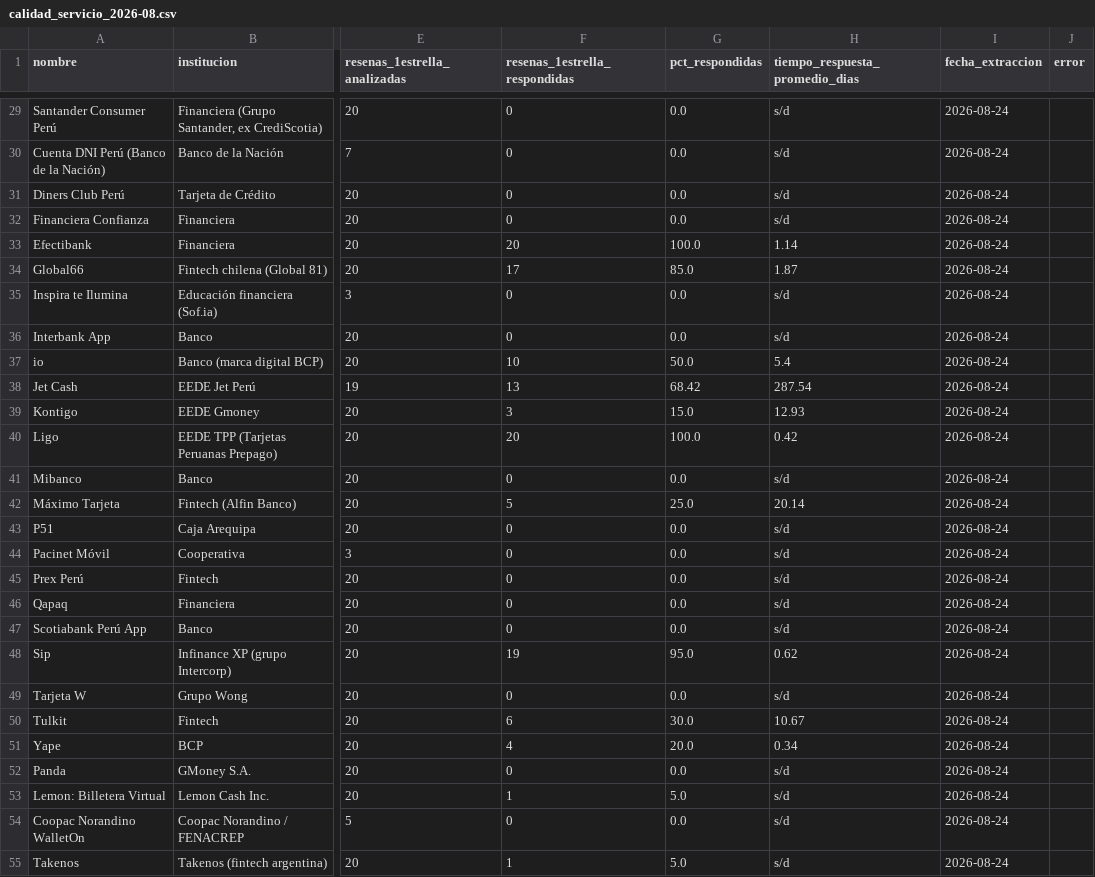
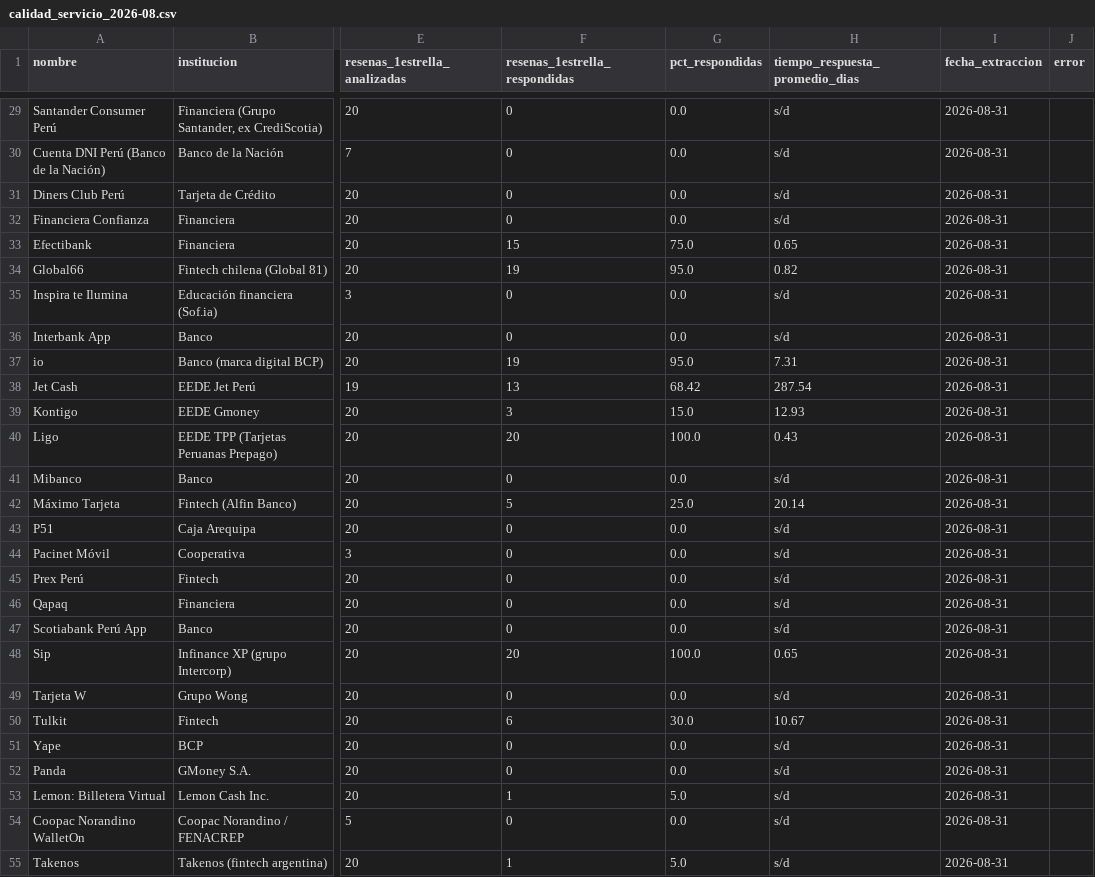
Before and after one commit to LuisBarraganScavino/ranking-billeteras-peru, a CSV file: calidad_servicio_2026-08.csv, drawn as a sheet; only a part is shown, gaps mark what is left out; the diff covers the shown part only; the diff names each change by its address in the sheet, - before the commit and + after, or states it on an @@ line.

```diff
--- a/calidad_servicio_2026-08.csv
+++ b/calidad_servicio_2026-08.csv
-I29:I55 (fecha_extraccion): 2026-08-24
+I29:I55 (fecha_extraccion): 2026-08-31
-F33 (resenas_1estrella_respondidas): 20
+F33 (resenas_1estrella_respondidas): 15
-G33 (pct_respondidas): 100.0
+G33 (pct_respondidas): 75.0
-H33 (tiempo_respuesta_promedio_dias): 1.14
+H33 (tiempo_respuesta_promedio_dias): 0.65
-F34 (resenas_1estrella_respondidas): 17
+F34 (resenas_1estrella_respondidas): 19
-G34 (pct_respondidas): 85.0
+G34 (pct_respondidas): 95.0
-H34 (tiempo_respuesta_promedio_dias): 1.87
+H34 (tiempo_respuesta_promedio_dias): 0.82
-F37 (resenas_1estrella_respondidas): 10
+F37 (resenas_1estrella_respondidas): 19
-G37 (pct_respondidas): 50.0
+G37 (pct_respondidas): 95.0
-H37 (tiempo_respuesta_promedio_dias): 5.4
+H37 (tiempo_respuesta_promedio_dias): 7.31
-H40 (tiempo_respuesta_promedio_dias): 0.42
+H40 (tiempo_respuesta_promedio_dias): 0.43
-F48 (resenas_1estrella_respondidas): 19
+F48 (resenas_1estrella_respondidas): 20
-G48 (pct_respondidas): 95.0
+G48 (pct_respondidas): 100.0
-H48 (tiempo_respuesta_promedio_dias): 0.62
+H48 (tiempo_respuesta_promedio_dias): 0.65
-F51 (resenas_1estrella_respondidas): 4
+F51 (resenas_1estrella_respondidas): 0
-G51 (pct_respondidas): 20.0
+G51 (pct_respondidas): 0.0
-H51 (tiempo_respuesta_promedio_dias): 0.34
+H51 (tiempo_respuesta_promedio_dias): s/d
```
Also changed, not shown: 41 edited cells elsewhere in this file, datos_2026-08.csv, datos_2026-08_ios.csv.
